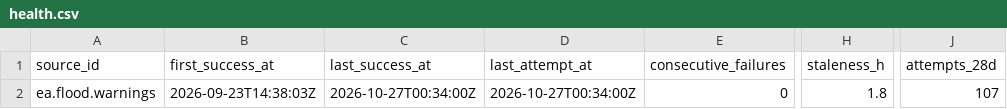
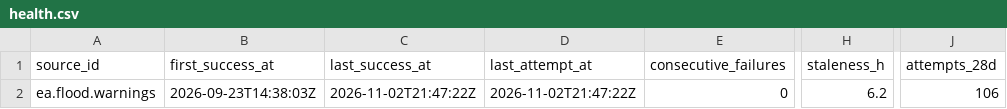
Before and after one commit to q3dresearch/wss-flood-warnings, a CSV file: health/health.csv, drawn as a sheet; only a part is shown, gaps mark what is left out; the diff names each change by its address in the sheet, - before the commit and + after, or states it on an @@ line.

```diff
--- a/health/health.csv
+++ b/health/health.csv
-C2 (last_success_at): 2026-10-27T00:34:00Z
+C2 (last_success_at): 2026-11-02T21:47:22Z
-D2 (last_attempt_at): 2026-10-27T00:34:00Z
+D2 (last_attempt_at): 2026-11-02T21:47:22Z
-H2 (staleness_h): 1.8
+H2 (staleness_h): 6.2
-J2 (attempts_28d): 107
+J2 (attempts_28d): 106
```
Also changed, not shown: 1 other file.
